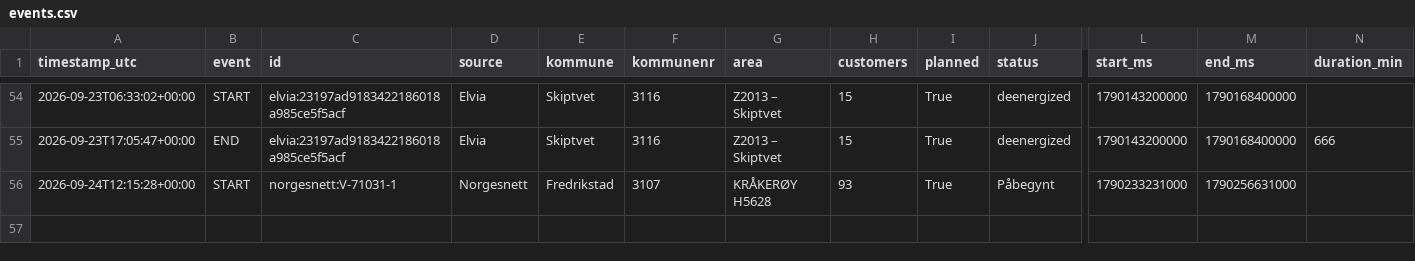
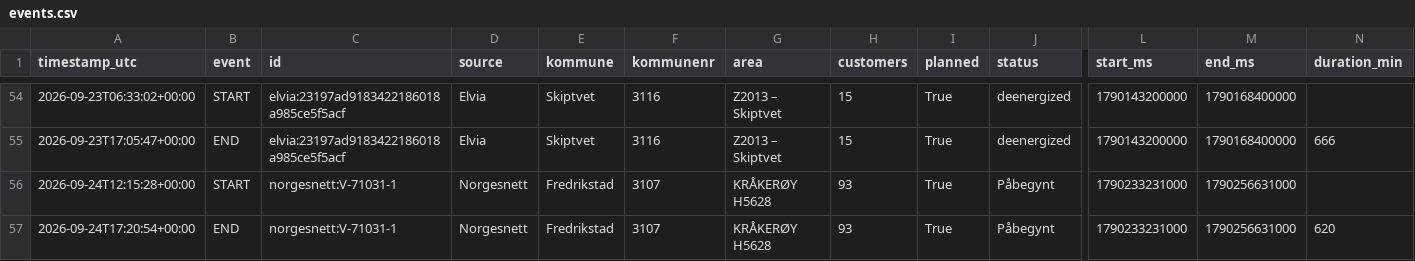
Before and after one commit to mathias-be/strombrudd-bot, a CSV file: data/events.csv, drawn as a sheet; only a part is shown, gaps mark what is left out; rows hold the shown columns only; the diff names each change by its address in the sheet, - before the commit and + after, or states it on an @@ line.

Commit message:
Oppdater strømbrudd-data [skip ci]

```diff
--- a/data/events.csv
+++ b/data/events.csv
+row 57: 2026-09-24T17:20:54+00:00 | END | norgesnett:V-71031-1 | Norgesnett | Fredrikstad | 3107 | KRÅKERØY H5628 | 93 | True | Påbegynt | 1790233231000 | 1790256631000 | 620
```
Also changed, not shown: 1 other file.
